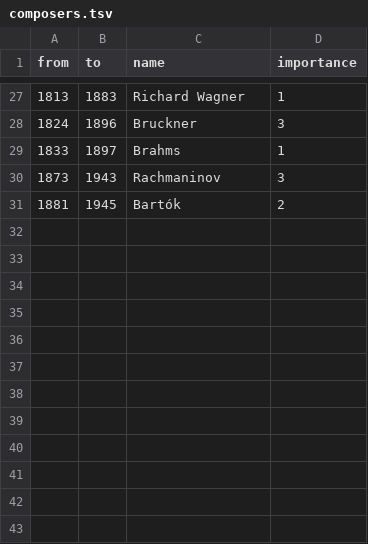
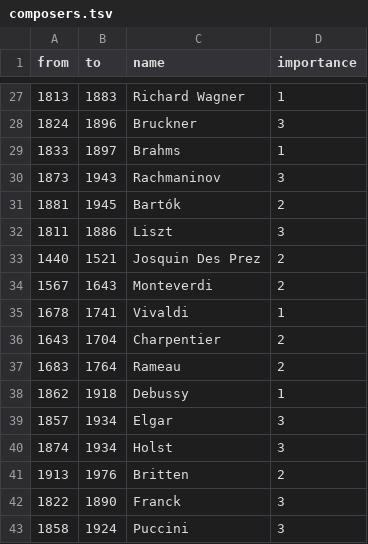
Before and after one commit to hirokai/hirokai.github.io, a TSV file: timeline/composers.tsv, drawn as a sheet; only a part is shown, gaps mark what is left out.

```diff
--- a/timeline/composers.tsv
+++ b/timeline/composers.tsv
@@ -31 +31,13 @@ from	to	name	importance
 1881	1945	Bartók	2
+1811	1886	Liszt	3
+1440	1521	Josquin Des Prez	2
+1567	1643	Monteverdi	2
+1678	1741	Vivaldi	1
+1643	1704	Charpentier	2
+1683	1764	Rameau	2
+1862	1918	Debussy	1
+1857	1934	Elgar	3
+1874	1934	Holst	3
+1913	1976	Britten	2
+1822	1890	Franck	3
+1858	1924	Puccini	3
```
Also changed, not shown: timeline/authors.csv, timeline/painters.csv, 1 other file.
